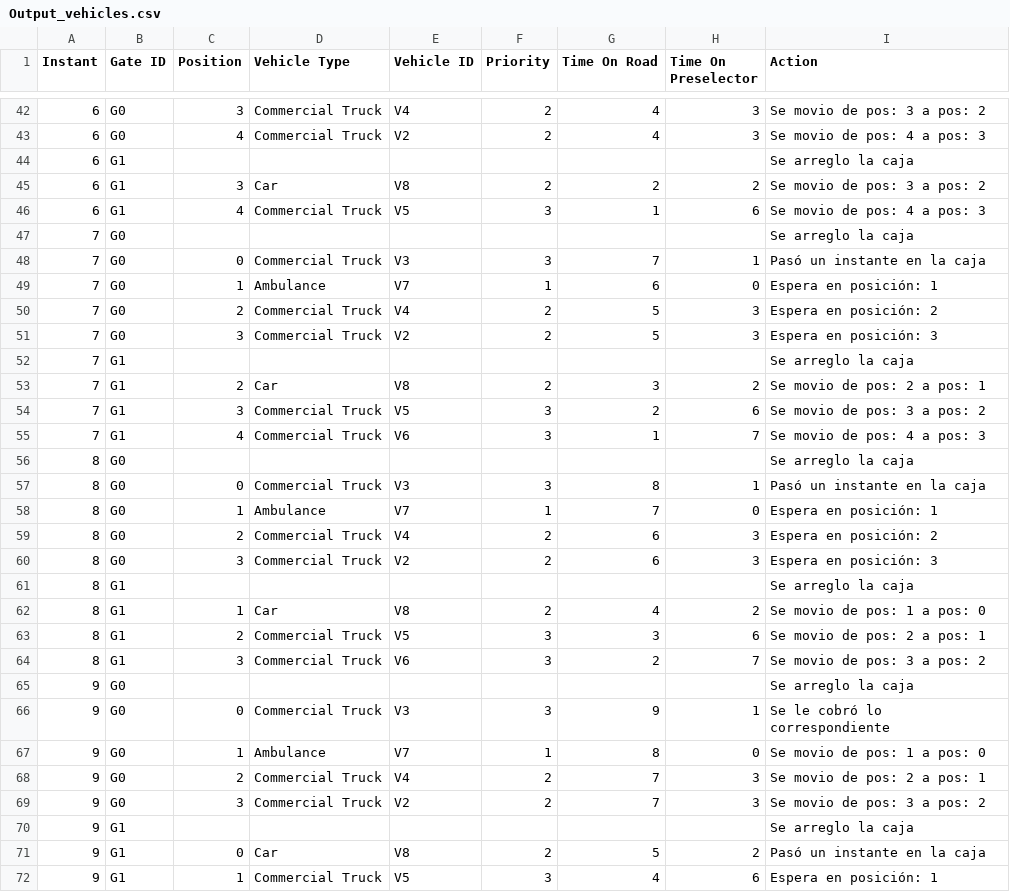
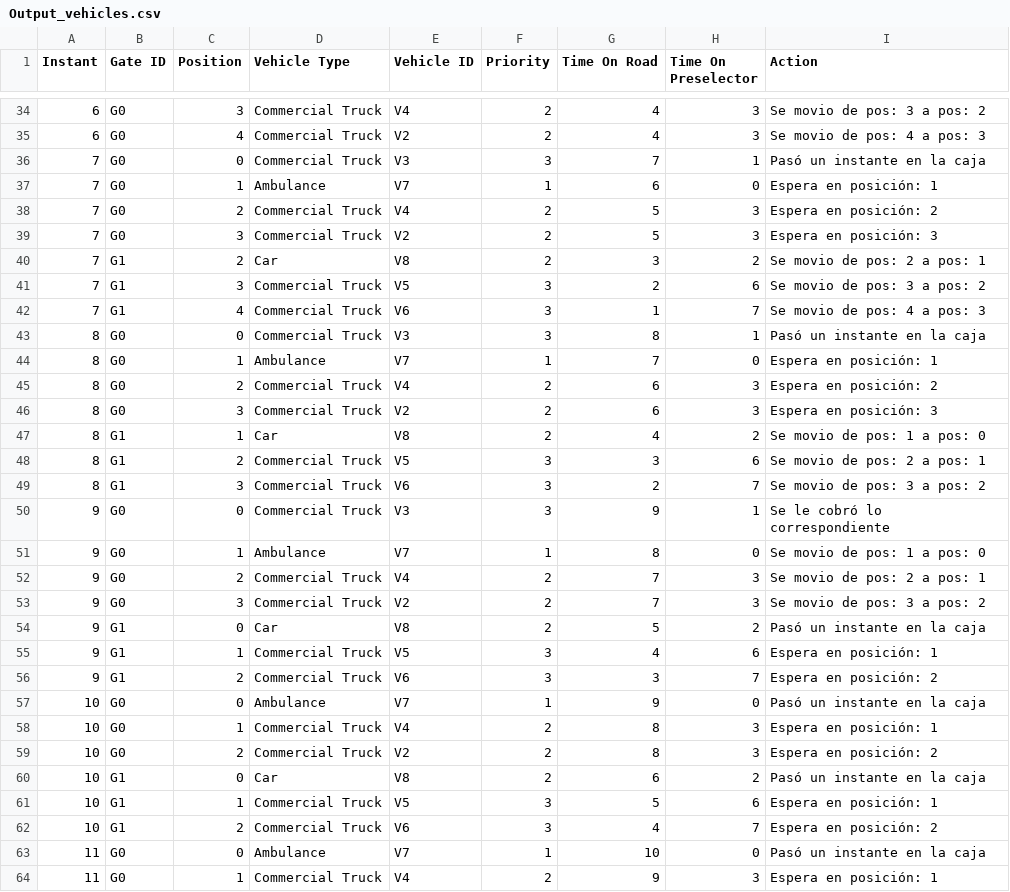
Before and after one commit to Nachlord996/ObligatorioSO_2020, a CSV file: src/data/output/Output_vehicles.csv, drawn as a sheet; only a part is shown, gaps mark what is left out; the shorter side is filled out with more unchanged rows; the diff covers the shown part only.

```diff
--- a/src/data/output/Output_vehicles.csv
+++ b/src/data/output/Output_vehicles.csv
@@ -43,6 +35,2 @@ Instant, Gate ID, Position, Vehicle Type, Vehicle ID, Priority, Time On Road,Tim
 6,G0,4,Commercial Truck,V2,2,4,3,Se movio de pos: 4 a pos: 3
-6,G1,,,,,,,Se arreglo la caja
-6,G1,3,Car,V8,2,2,2,Se movio de pos: 3 a pos: 2
-6,G1,4,Commercial Truck,V5,3,1,6,Se movio de pos: 4 a pos: 3
-7,G0,,,,,,,Se arreglo la caja
 7,G0,0,Commercial Truck,V3,3,7,1,Pasó un instante en la caja
@@ -51,3 +39,2 @@ Instant, Gate ID, Position, Vehicle Type, Vehicle ID, Priority, Time On Road,Tim
 7,G0,3,Commercial Truck,V2,2,5,3,Espera en posición: 3
-7,G1,,,,,,,Se arreglo la caja
 7,G1,2,Car,V8,2,3,2,Se movio de pos: 2 a pos: 1
@@ -55,3 +42,2 @@ Instant, Gate ID, Position, Vehicle Type, Vehicle ID, Priority, Time On Road,Tim
 7,G1,4,Commercial Truck,V6,3,1,7,Se movio de pos: 4 a pos: 3
-8,G0,,,,,,,Se arreglo la caja
 8,G0,0,Commercial Truck,V3,3,8,1,Pasó un instante en la caja
@@ -60,3 +46,2 @@ Instant, Gate ID, Position, Vehicle Type, Vehicle ID, Priority, Time On Road,Tim
 8,G0,3,Commercial Truck,V2,2,6,3,Espera en posición: 3
-8,G1,,,,,,,Se arreglo la caja
 8,G1,1,Car,V8,2,4,2,Se movio de pos: 1 a pos: 0
@@ -64,3 +49,2 @@ Instant, Gate ID, Position, Vehicle Type, Vehicle ID, Priority, Time On Road,Tim
 8,G1,3,Commercial Truck,V6,3,2,7,Se movio de pos: 3 a pos: 2
-9,G0,,,,,,,Se arreglo la caja
 9,G0,0,Commercial Truck,V3,3,9,1,Se le cobró lo correspondiente
@@ -69,3 +53,2 @@ Instant, Gate ID, Position, Vehicle Type, Vehicle ID, Priority, Time On Road,Tim
 9,G0,3,Commercial Truck,V2,2,7,3,Se movio de pos: 3 a pos: 2
-9,G1,,,,,,,Se arreglo la caja
 9,G1,0,Car,V8,2,5,2,Pasó un instante en la caja
```
Also changed, not shown: 27 removed rows, 7 moved rows and 2 edited cells elsewhere in this file, out/production/SO2020_Obligatorio/data/output/Output_vehicles.csv, 3 other files.
